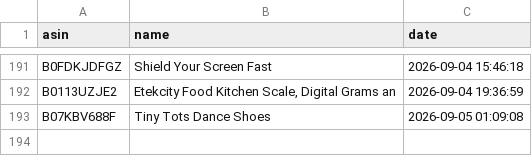
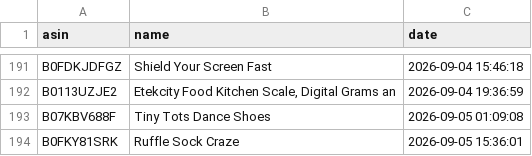
Before and after one commit to smartcartindiaofficial-coder/SmartCart-US, a CSV file: upload_history.csv, drawn as a sheet; only a part is shown, gaps mark what is left out.

```diff
--- a/upload_history.csv
+++ b/upload_history.csv
@@ -193 +193,2 @@ B0113UZJE2,"Etekcity Food Kitchen Scale, Digital Grams an",2026-09-04 19:36:59
 B07KBV688F,Tiny Tots Dance Shoes,2026-09-05 01:09:08
+B0FKY81SRK,Ruffle Sock Craze,2026-09-05 15:36:01
```
Also changed, not shown: 10 other files.
